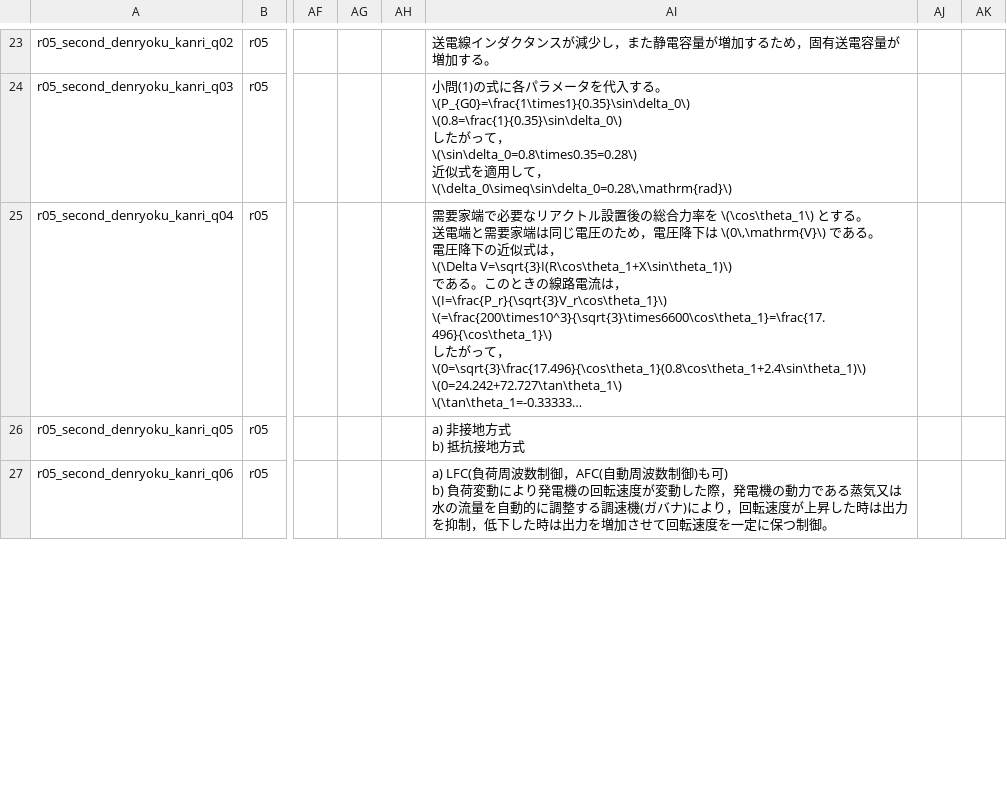
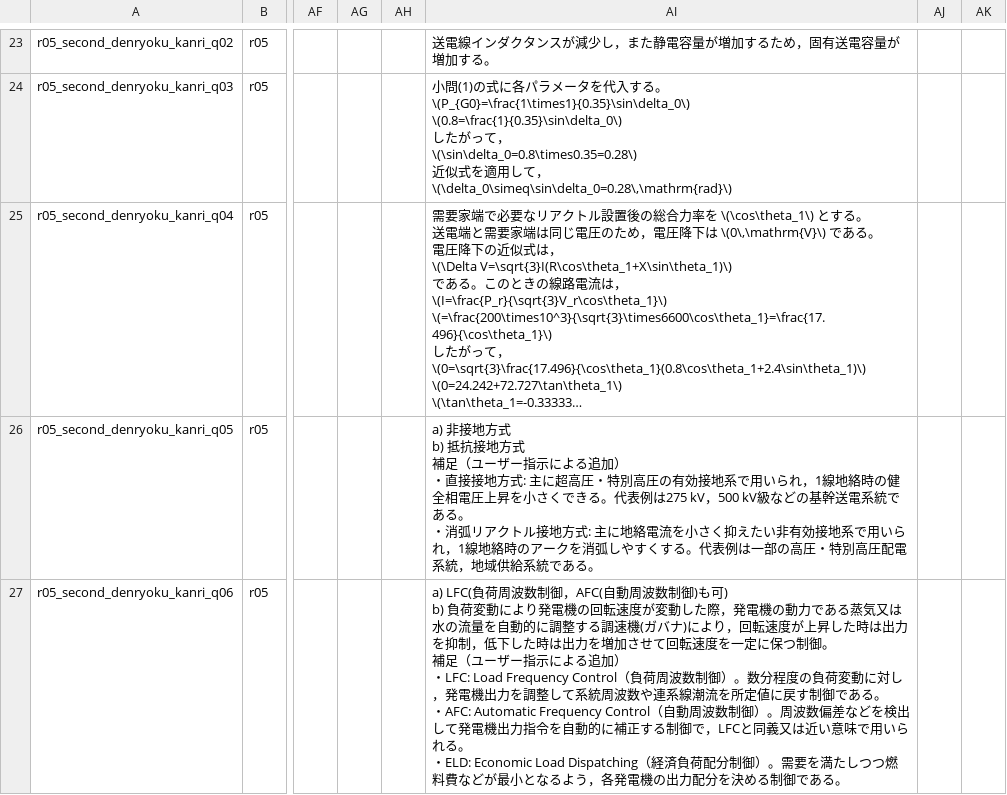
Before and after one commit to tatsuyaoyama1-ship-it/ankitap-pages, a TSV file: data/denken_questions.tsv, drawn as a sheet; only a part is shown, gaps mark what is left out; long unchanged cells end in …; ↵ is a line break in a cell; the diff covers the shown part only; the diff names each change by its address in the sheet, - before the commit and + after, or states it on an @@ line.

```diff
--- a/data/denken_questions.tsv
+++ b/data/denken_questions.tsv
-AI26: …接地方式
+AI26: …接地方式 ↵ 補足（ユーザー指示による追加） ↵ ・直接接地方式: 主に超高圧・特別高圧の有効接地系で用いられ，1線地絡時の健全相電圧上昇を小さくできる。代表例は275 kV，500 kV級などの基幹送電系統である。 ↵ ・消弧リアクトル接地方式: 主に地絡電流を小さく抑えたい非有効接地系で用いられ，1線地絡時のアークを消弧しやすくする。代表例は一部の高圧・特別高圧配電系統，地域供給系統である。
-AI27: …つ制御。
+AI27: …つ制御。 ↵ 補足（ユーザー指示による追加） ↵ ・LFC: Load Frequency Control（負荷周波数制御）。数分程度の負荷変動に対し，発電機出力を調整して系統周波数や連系線潮流を所定値に戻す制御である。 ↵ ・AFC: Automatic Frequency Control（自動周波数制御）。周波数偏差などを検出して発電機出力指令を自動的に補正する制御で，LFCと同義又は近い意味で用いられる。 ↵ ・ELD: Economic Load Dispatching（経済負荷配分制御）。需要を満たしつつ燃料費などが最小となるよう，各発電機の出力配分を決める制御である。
```
Also changed, not shown: 4 edited cells elsewhere in this file, 5 other files.
